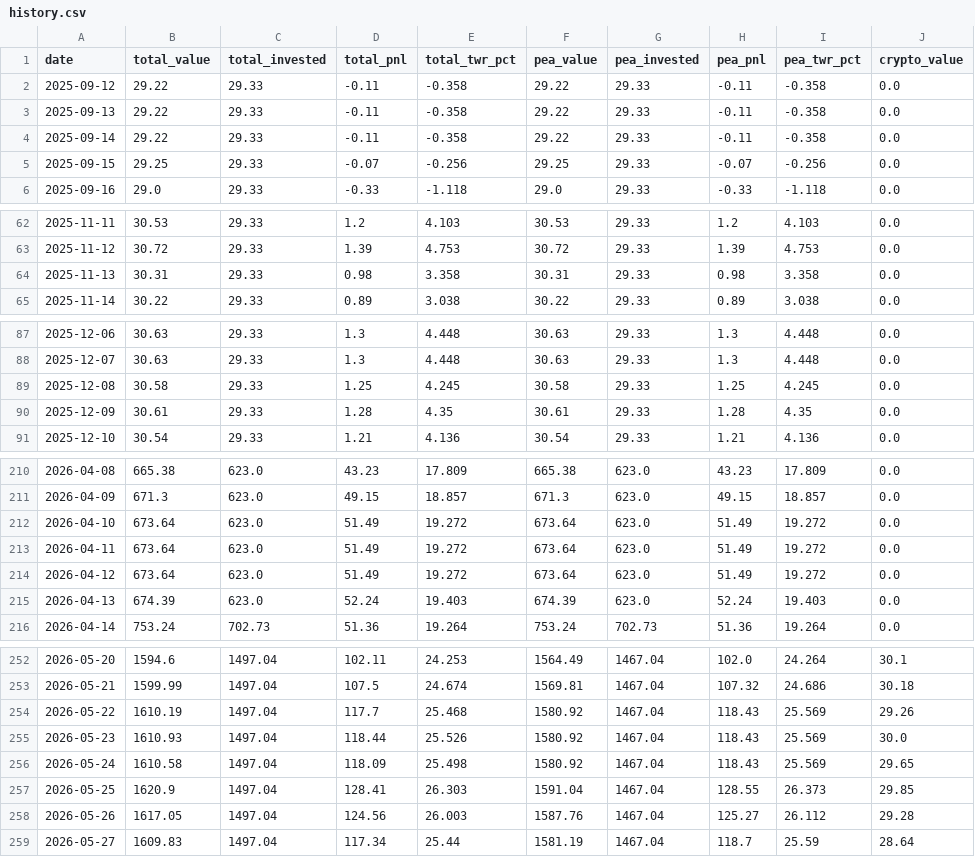
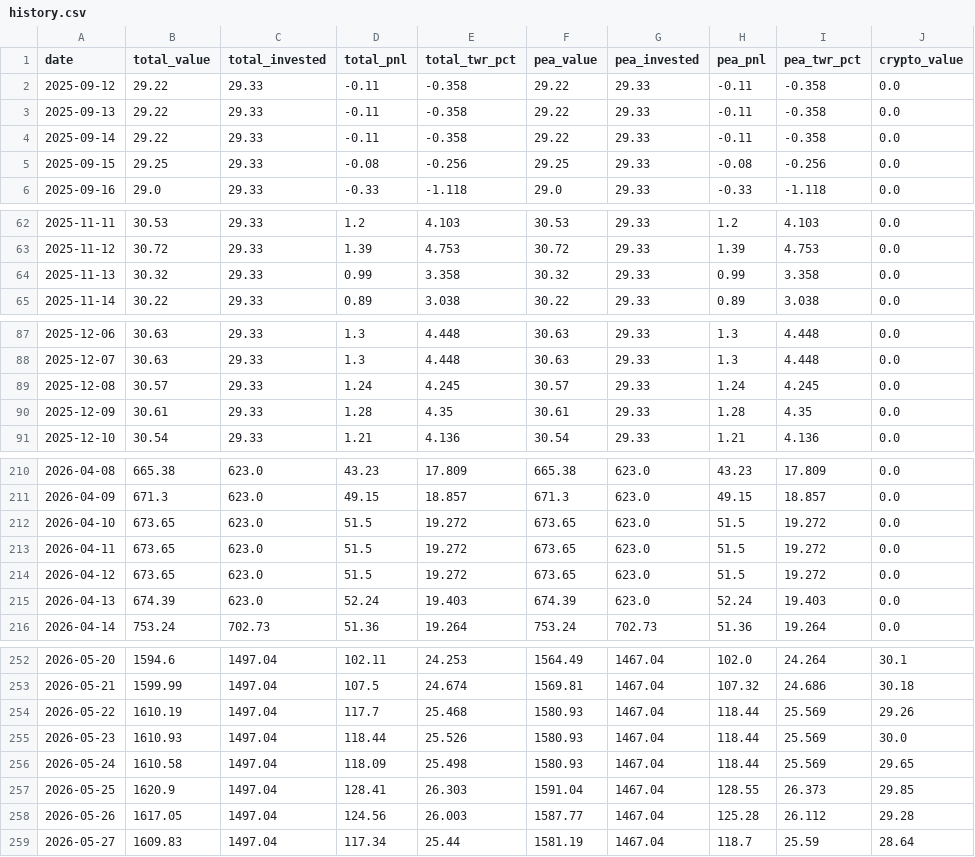
Before and after one commit to DonSanchitoo/pea_tracker, a CSV file: data/history.csv, drawn as a sheet; only a part is shown, gaps mark what is left out; the diff covers the shown part only; the diff names each change by its address in the sheet, - before the commit and + after, or states it on an @@ line.

```diff
--- a/data/history.csv
+++ b/data/history.csv
-D5 (total_pnl): -0.07
+D5 (total_pnl): -0.08
-H5 (pea_pnl): -0.07
+H5 (pea_pnl): -0.08
-B64 (total_value): 30.31
+B64 (total_value): 30.32
-D64 (total_pnl): 0.98
+D64 (total_pnl): 0.99
-F64 (pea_value): 30.31
+F64 (pea_value): 30.32
-H64 (pea_pnl): 0.98
+H64 (pea_pnl): 0.99
-B89 (total_value): 30.58
+B89 (total_value): 30.57
-D89 (total_pnl): 1.25
+D89 (total_pnl): 1.24
-F89 (pea_value): 30.58
+F89 (pea_value): 30.57
-H89 (pea_pnl): 1.25
+H89 (pea_pnl): 1.24
-B212:B214 (total_value): 673.64
+B212:B214 (total_value): 673.65
-D212:D214 (total_pnl): 51.49
+D212:D214 (total_pnl): 51.5
-F212:F214 (pea_value): 673.64
+F212:F214 (pea_value): 673.65
-H212:H214 (pea_pnl): 51.49
+H212:H214 (pea_pnl): 51.5
-F254:F256 (pea_value): 1580.92
+F254:F256 (pea_value): 1580.93
-H254:H256 (pea_pnl): 118.43
+H254:H256 (pea_pnl): 118.44
-F258 (pea_value): 1587.76
+F258 (pea_value): 1587.77
-H258 (pea_pnl): 125.27
+H258 (pea_pnl): 125.28
```
Also changed, not shown: 49 edited cells elsewhere in this file, data/prices.csv, 3 other files.
